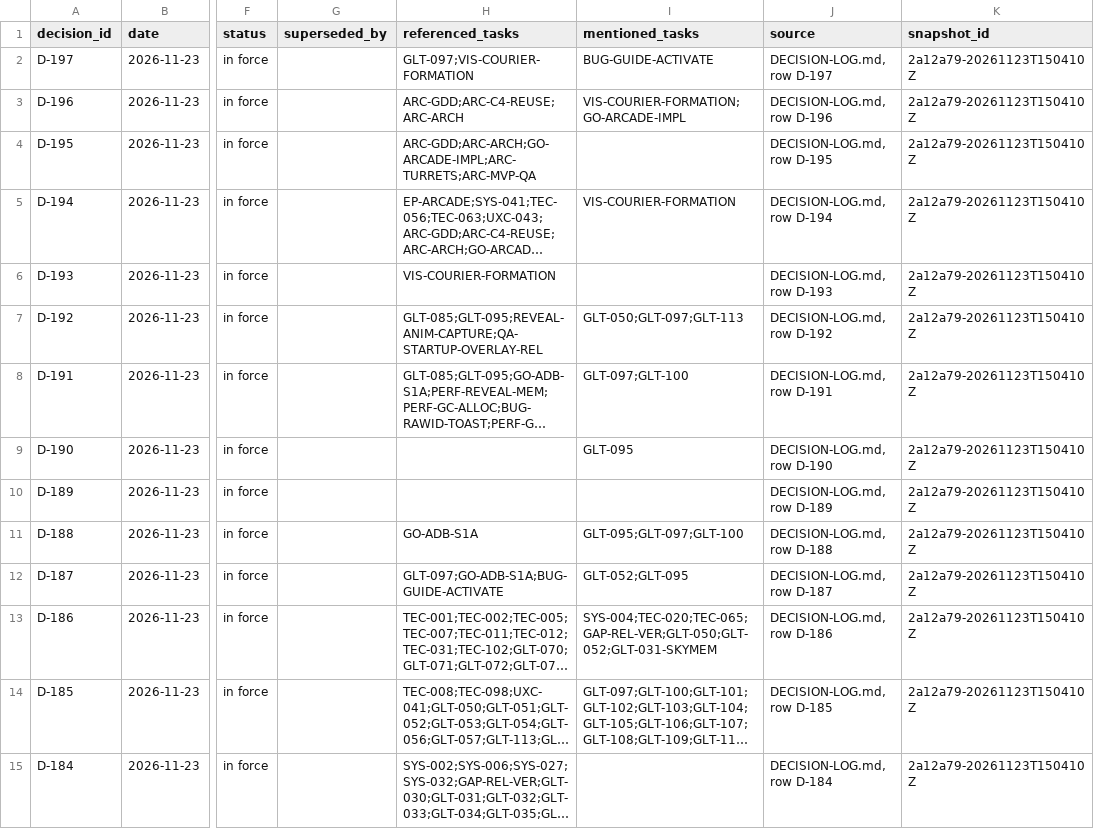
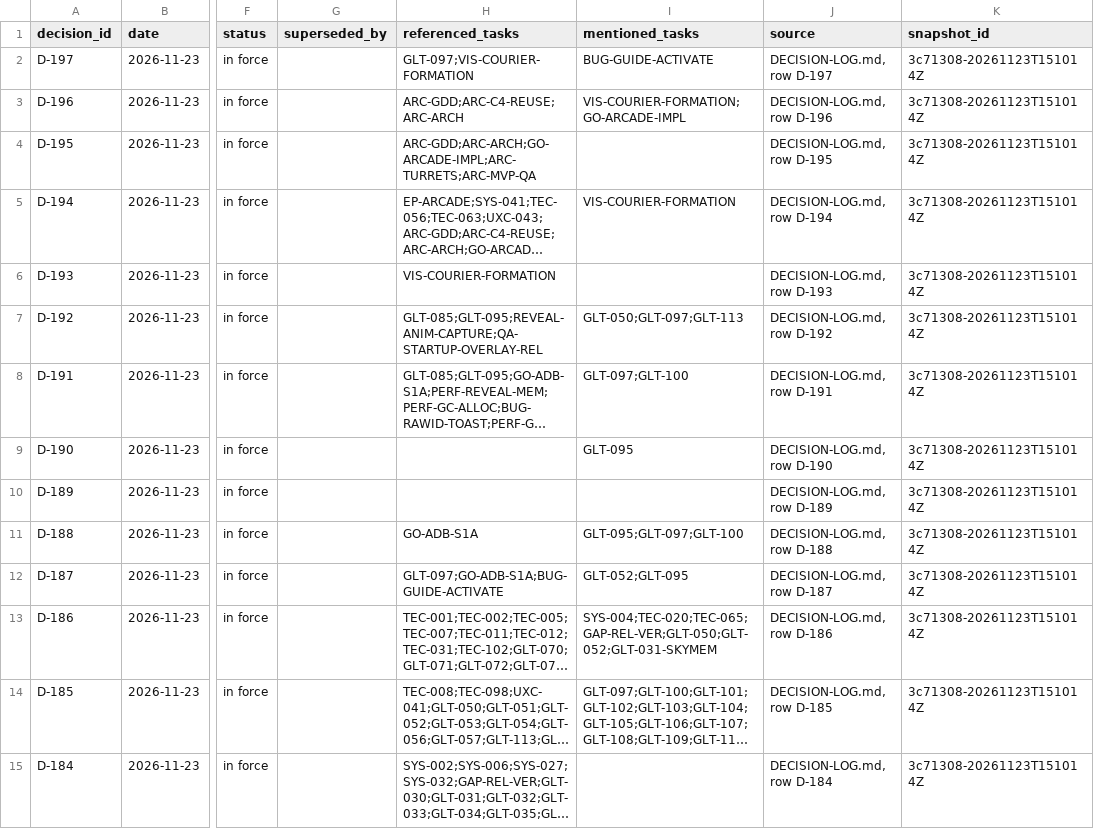
Before and after one commit to ksatriadipo/idle-space-courier-dashboard, a CSV file: data/decisions.csv, drawn as a sheet; only a part is shown, gaps mark what is left out; long unchanged cells end in …; the diff covers the shown part only; the diff names each change by its address in the sheet, - before the commit and + after, or states it on an @@ line.

```diff
--- a/data/decisions.csv
+++ b/data/decisions.csv
-K2:K15 (snapshot_id): 2a12a79-20261123T150410Z
+K2:K15 (snapshot_id): 3c71308-20261123T151014Z
```
Also changed, not shown: 167 edited cells elsewhere in this file, data/runs.csv, data/schedule.csv, 5 other files.
